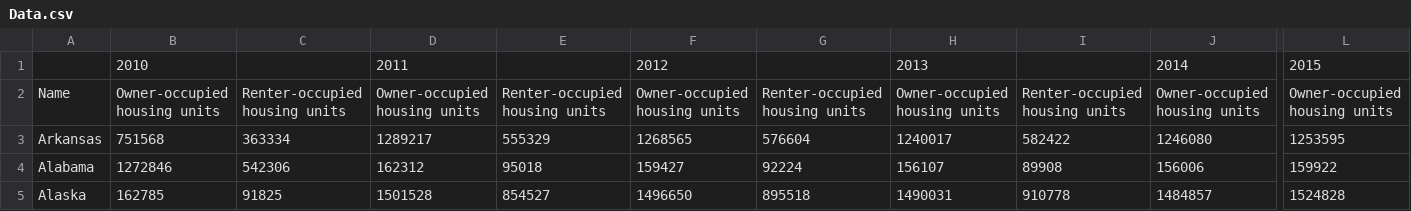
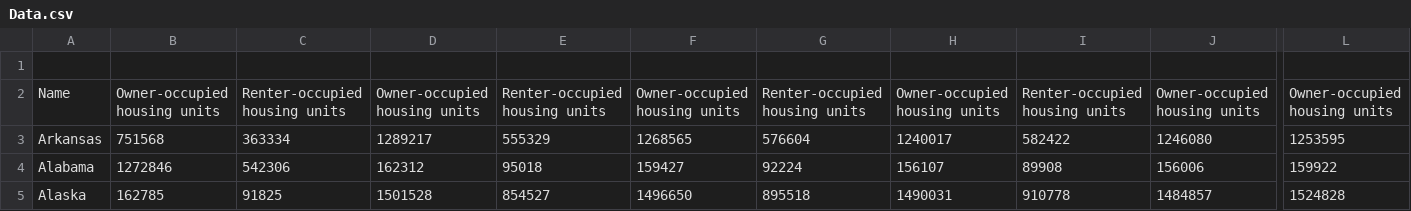
Before and after one commit to b-frechette/CS479-Assignment2, a CSV file: Data.csv, drawn as a sheet; only a part is shown, gaps mark what is left out; rows hold the shown columns only; the diff names each change by its address in the sheet, - before the commit and + after, or states it on an @@ line.

Commit message:
Fix

```diff
--- a/Data.csv
+++ b/Data.csv
-row 1:  | 2010 |  | 2011 |  | 2012 |  | 2013 |  | 2014 | 2015
+row 1: (empty)
```
